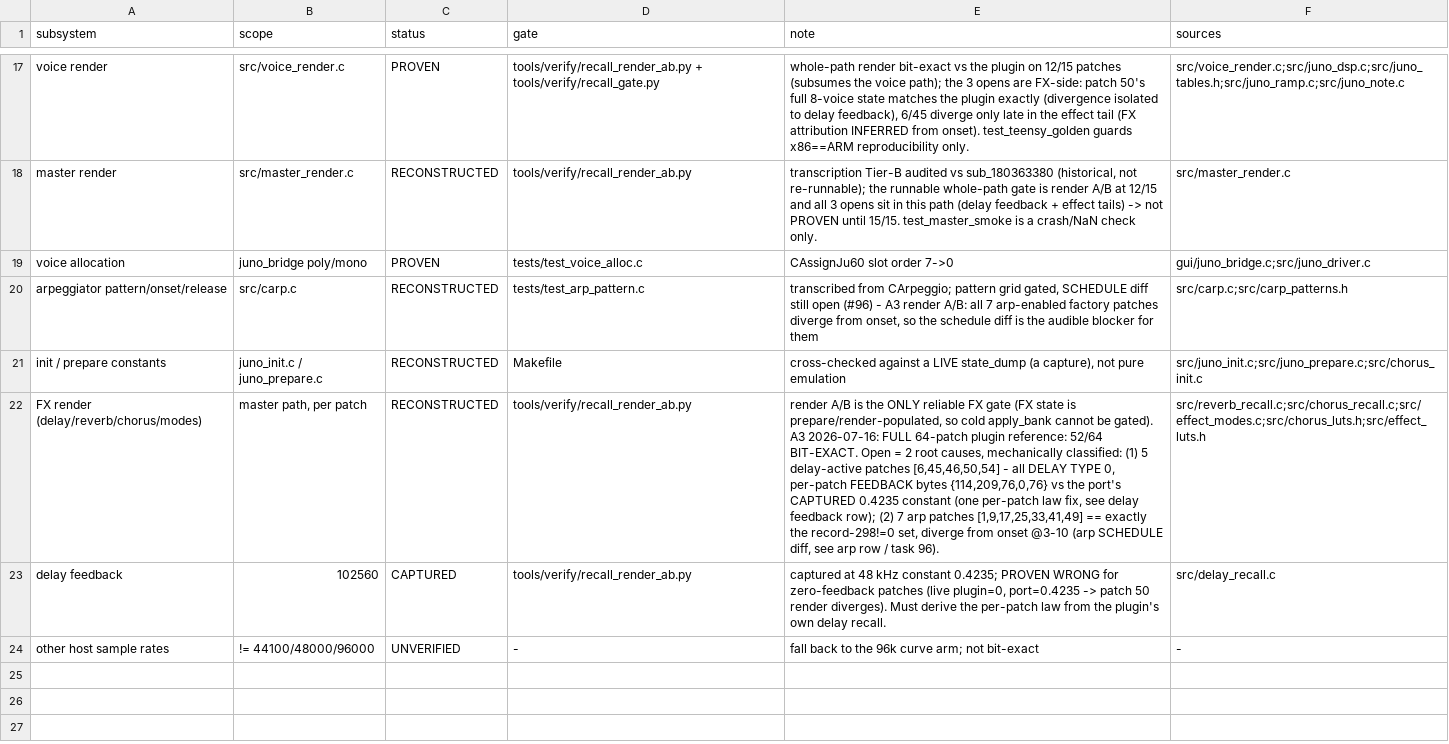
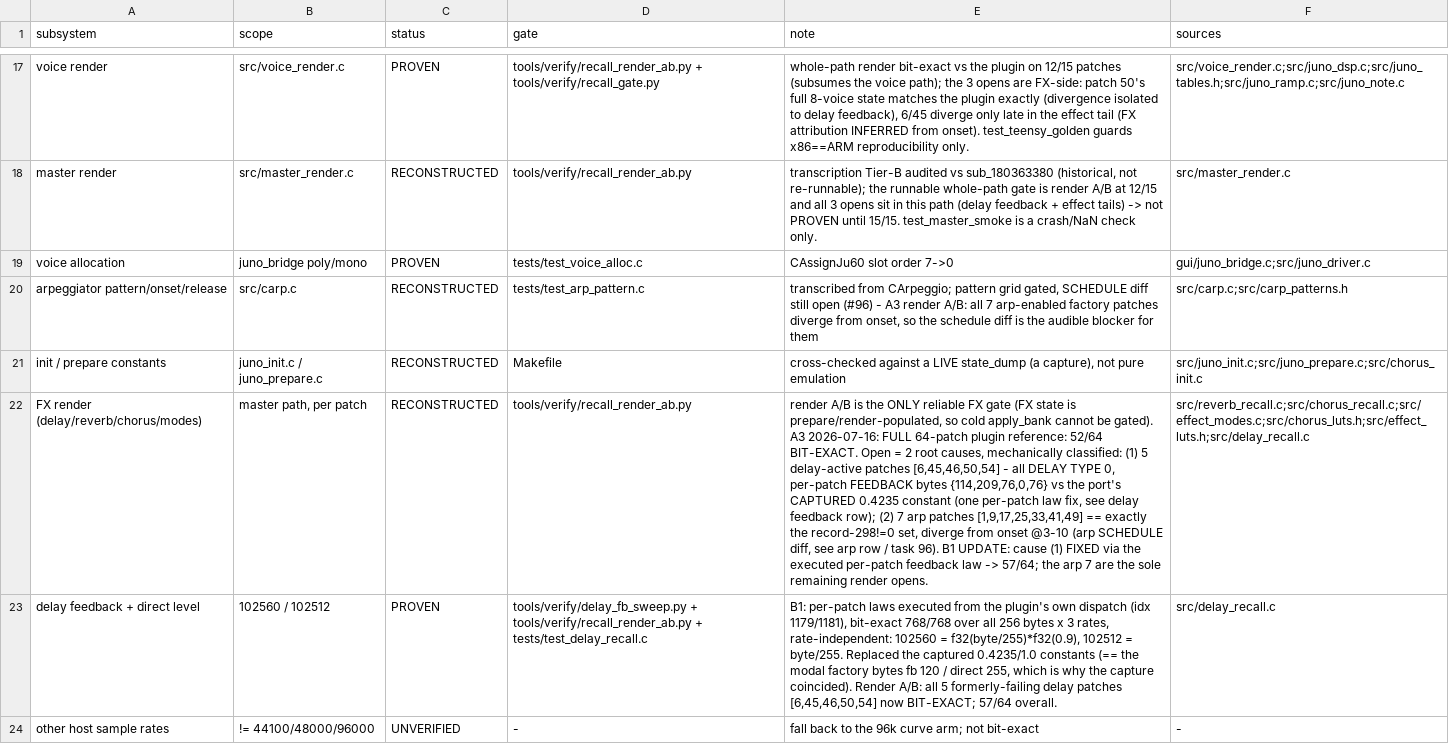
Before and after one commit to SunbrightMedia/jn60c99, a TSV file: PROVENANCE.tsv, drawn as a sheet; only a part is shown, gaps mark what is left out; removed rows and columns are numbered as before the commit, all else as after; the diff names each change by its address in the sheet, - before the commit and + after, or states it on an @@ line.

```diff
--- a/PROVENANCE.tsv
+++ b/PROVENANCE.tsv
-E22 (note): …task 96).
+E22 (note): …task 96). B1 UPDATE: cause (1) FIXED via the executed per-patch feedback law -> 57/64; the arp 7 are the sole remaining render opens.
-F22 (sources): src/reverb_recall.c;src/chorus_recall.c;src/effect_modes.c;src/chorus_luts.h;src/effect_luts.h
+F22 (sources): src/reverb_recall.c;src/chorus_recall.c;src/effect_modes.c;src/chorus_luts.h;src/effect_luts.h;src/delay_recall.c
-row 23: delay feedback | 102560 | CAPTURED | tools/verify/recall_render_ab.py | captured at 48 kHz constant 0.4235; PROVEN WRONG for zero-feedback patches (live plugin=0, port=0.4235 -> patch 50 render diverges). Must derive the per-patch law from the plugin's own delay recall. | src/delay_recall.c
+row 23: delay feedback + direct level | 102560 / 102512 | PROVEN | tools/verify/delay_fb_sweep.py + tools/verify/recall_render_ab.py + tests/test_delay_recall.c | B1: per-patch laws executed from the plugin's own dispatch (idx 1179/1181), bit-exact 768/768 over all 256 bytes x 3 rates, rate-independent: 102560 = f32(byte/255)*f32(0.9), 102512 = byte/255. Replaced the captured 0.4235/1.0 constants (== the modal factory bytes fb 120 / direct 255, which is why the capture coincided). Render A/B: all 5 formerly-failing delay patches [6,45,46,50,54] now BIT-EXACT; 57/64 overall. | src/delay_recall.c
```
Also changed, not shown: 10 other files.
